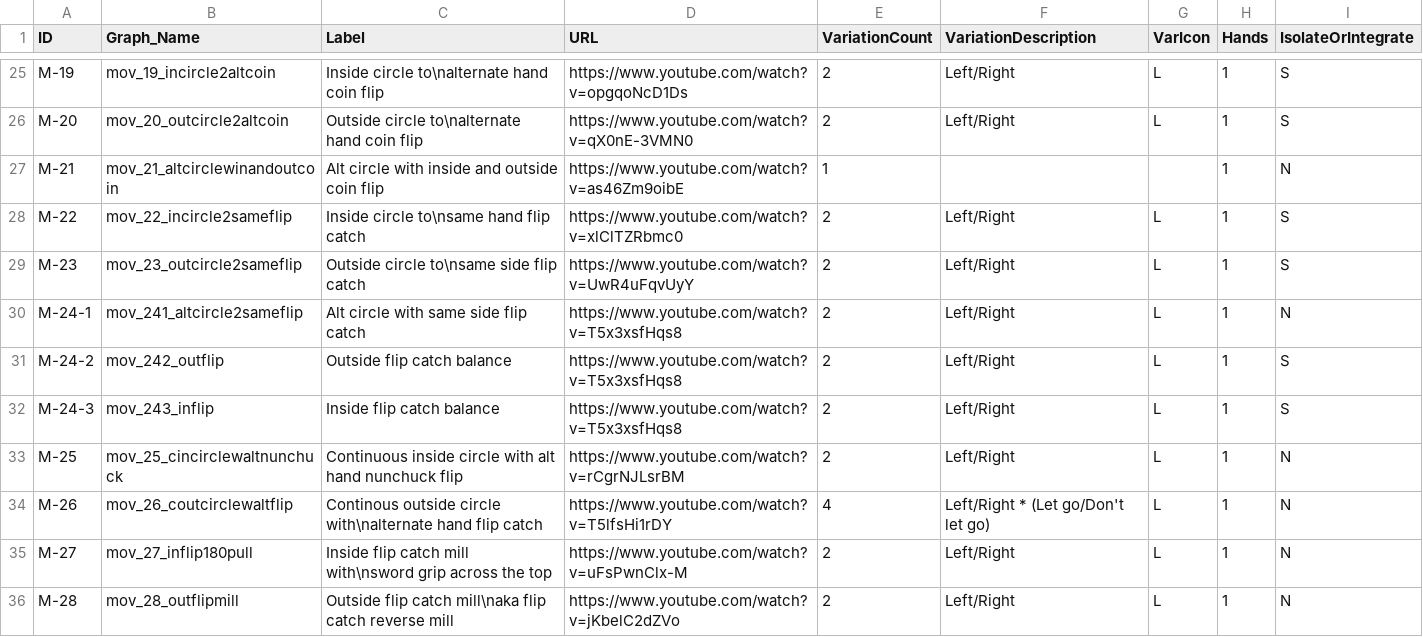
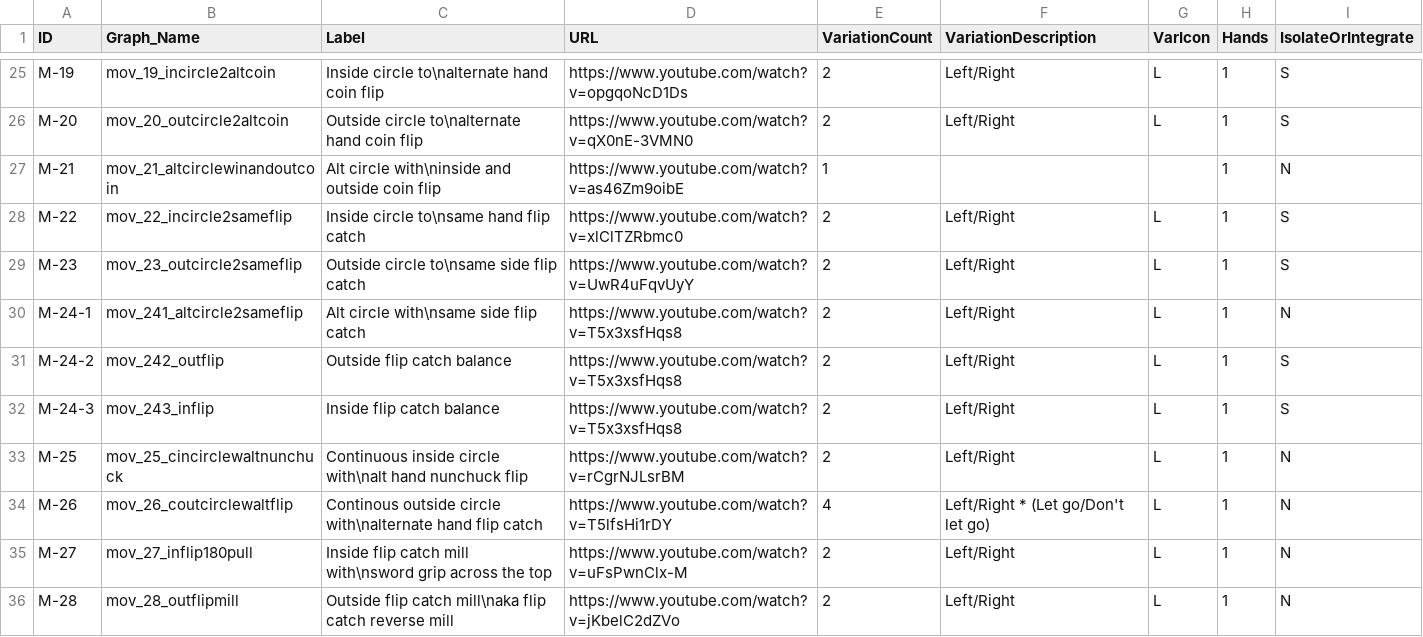
Before and after one commit to dznz/wildman-skill-trees, a CSV file: src/mace/mace_progression.csv, drawn as a sheet; only a part is shown, gaps mark what is left out.

Commit message:
fix(mace_progression): add newlines to 3 drills

```diff
--- a/src/mace/mace_progression.csv
+++ b/src/mace/mace_progression.csv
@@ -26,9 +26,9 @@ M-19,mov_19_incircle2altcoin,Inside circle to\nalternate hand coin flip,https://
 M-20,mov_20_outcircle2altcoin,Outside circle to\nalternate hand coin flip,https://www.youtube.com/watch?v=qX0nE-3VMN0,2,Left/Right,L,1,S
-M-21,mov_21_altcirclewinandoutcoin,Alt circle with inside and outside coin flip,https://www.youtube.com/watch?v=as46Zm9oibE,1,,,1,N
+M-21,mov_21_altcirclewinandoutcoin,Alt circle with\ninside and outside coin flip,https://www.youtube.com/watch?v=as46Zm9oibE,1,,,1,N
 M-22,mov_22_incircle2sameflip,Inside circle to\nsame hand flip catch,https://www.youtube.com/watch?v=xlClTZRbmc0,2,Left/Right,L,1,S
 M-23,mov_23_outcircle2sameflip,Outside circle to\nsame side flip catch,https://www.youtube.com/watch?v=UwR4uFqvUyY,2,Left/Right,L,1,S
-M-24-1,mov_241_altcircle2sameflip,Alt circle with same side flip catch,https://www.youtube.com/watch?v=T5x3xsfHqs8,2,Left/Right,L,1,N
+M-24-1,mov_241_altcircle2sameflip,Alt circle with\nsame side flip catch,https://www.youtube.com/watch?v=T5x3xsfHqs8,2,Left/Right,L,1,N
 M-24-2,mov_242_outflip,Outside flip catch balance,https://www.youtube.com/watch?v=T5x3xsfHqs8,2,Left/Right,L,1,S
 M-24-3,mov_243_inflip,Inside flip catch balance,https://www.youtube.com/watch?v=T5x3xsfHqs8,2,Left/Right,L,1,S
-M-25,mov_25_cincirclewaltnunchuck,Continuous inside circle with alt hand nunchuck flip,https://www.youtube.com/watch?v=rCgrNJLsrBM,2,Left/Right,L,1,N
+M-25,mov_25_cincirclewaltnunchuck,Continuous inside circle with\nalt hand nunchuck flip,https://www.youtube.com/watch?v=rCgrNJLsrBM,2,Left/Right,L,1,N
 M-26,mov_26_coutcirclewaltflip,Continous outside circle with\nalternate hand flip catch,https://www.youtube.com/watch?v=T5lfsHi1rDY,4,Left/Right * (Let go/Don't let go),L,1,N
```
Also changed, not shown: 2 other files.
